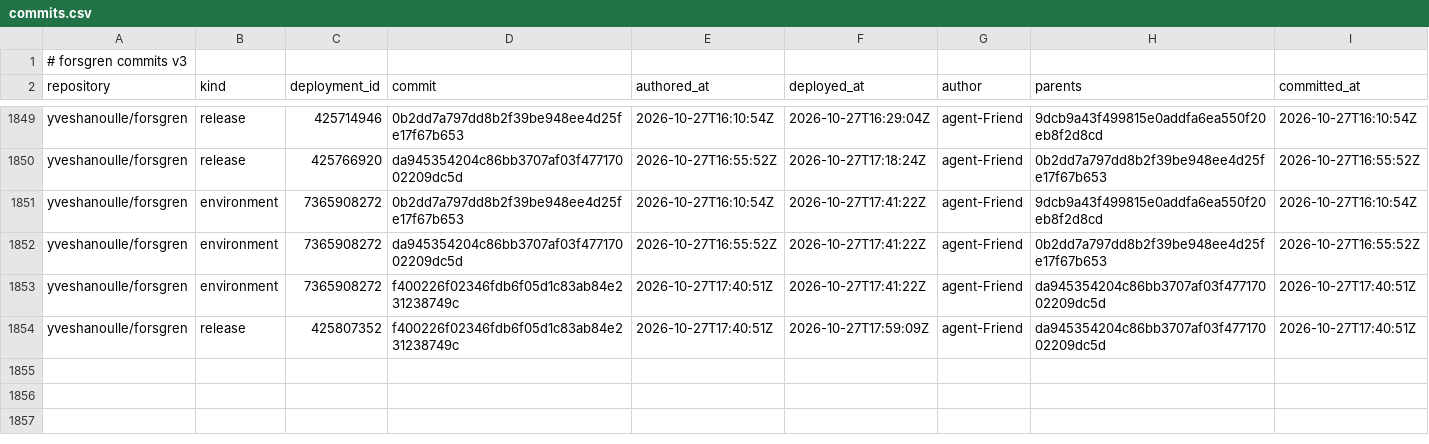
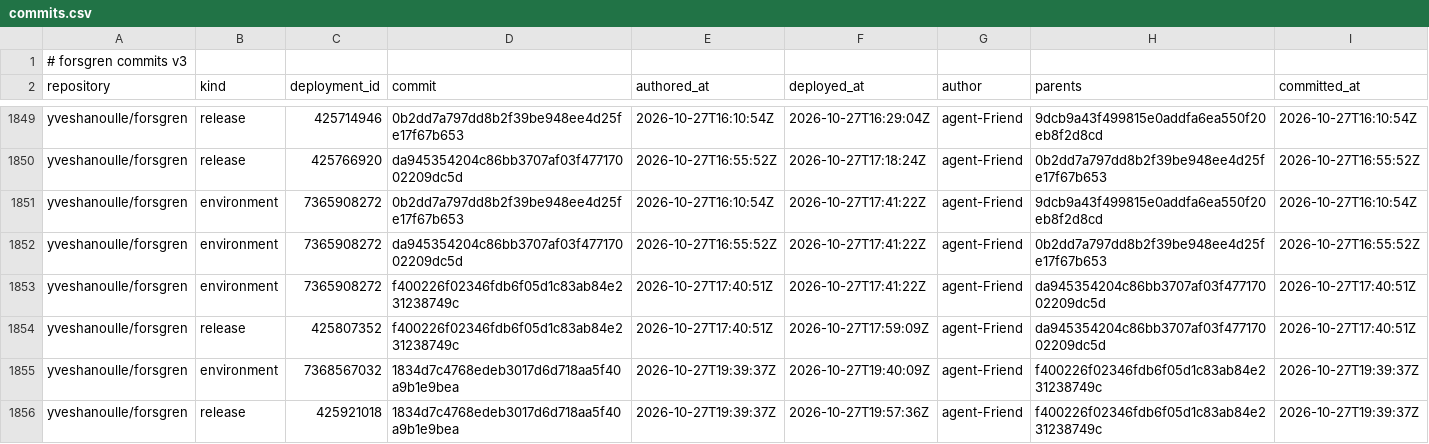
Before and after one commit to yveshanoulle/forsgren-metrics, a CSV file: data/commits.csv, drawn as a sheet; only a part is shown, gaps mark what is left out.

```diff
--- a/data/commits.csv
+++ b/data/commits.csv
@@ -1854 +1854,3 @@ yveshanoulle/forsgren,environment,7365908272,f400226f02346fdb6f05d1c83ab84e23123
 yveshanoulle/forsgren,release,425807352,f400226f02346fdb6f05d1c83ab84e231238749c,2026-10-27T17:40:51Z,2026-10-27T17:59:09Z,agent-Friend,da945354204c86bb3707af03f47717002209dc5d,2026-10-27T17:40:51Z
+yveshanoulle/forsgren,environment,7368567032,1834d7c4768edeb3017d6d718aa5f40a9b1e9bea,2026-10-27T19:39:37Z,2026-10-27T19:40:09Z,agent-Friend,f400226f02346fdb6f05d1c83ab84e231238749c,2026-10-27T19:39:37Z
+yveshanoulle/forsgren,release,425921018,1834d7c4768edeb3017d6d718aa5f40a9b1e9bea,2026-10-27T19:39:37Z,2026-10-27T19:57:36Z,agent-Friend,f400226f02346fdb6f05d1c83ab84e231238749c,2026-10-27T19:39:37Z
```
Also changed, not shown: data/deployments.csv, data/issues.csv, 7 other files.
